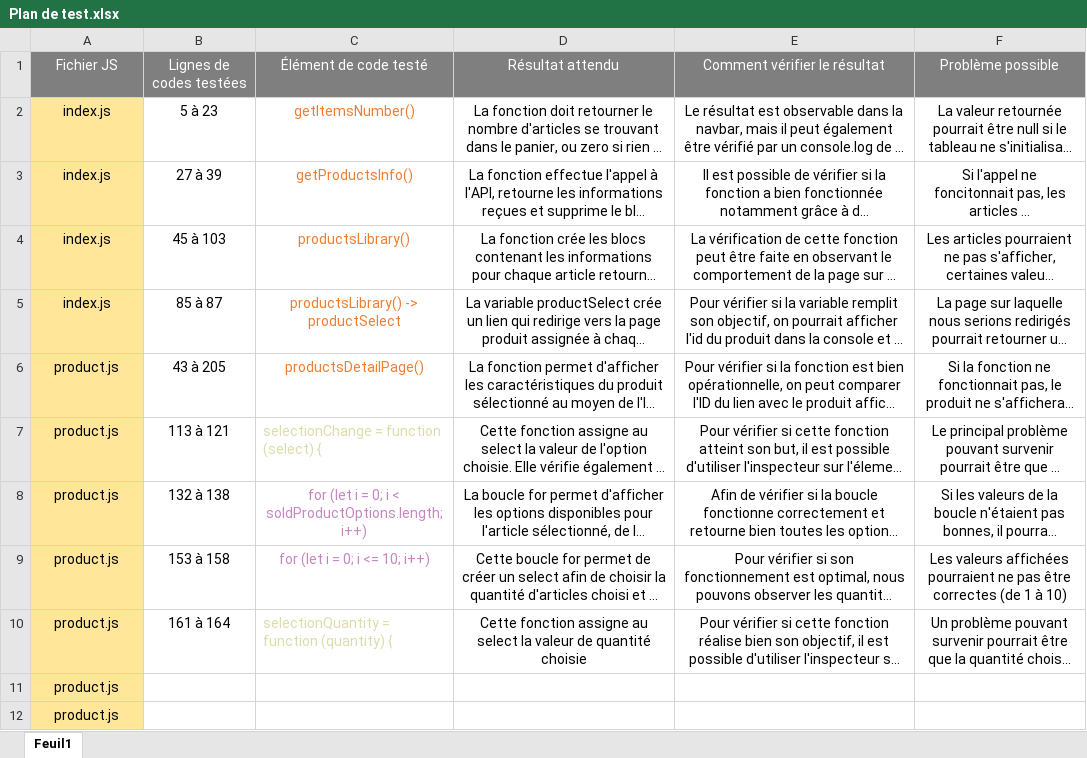
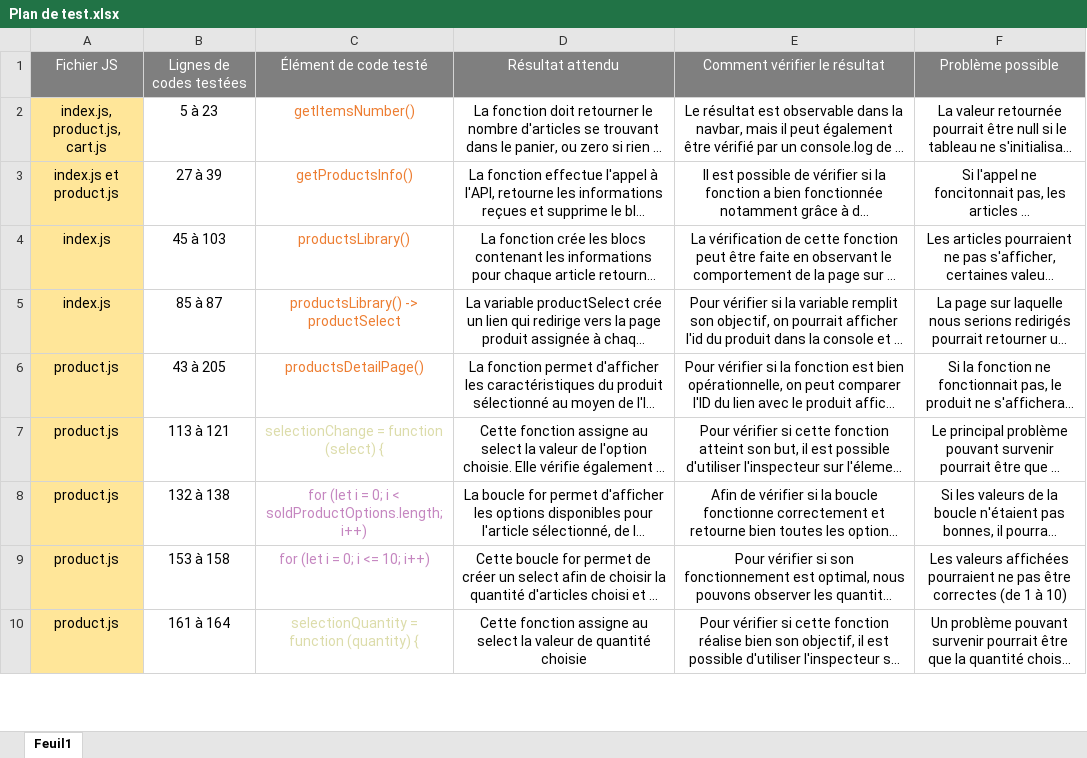
Before and after one commit to SprtJonathan/JonathanBinot_5_25022021, an Excel workbook: Plan de test.xlsx, sheet Feuil1, drawn as a sheet; only a part is shown; long unchanged cells end in …; values as stored, in another font and other column widths than the file's, no borders; removed rows and columns are numbered as before the commit, all else as after; the diff covers the shown part only; the diff names each change by its address in the sheet, - before the commit and + after, or states it on an @@ line.

```diff
--- a/Plan de test.xlsx (sheet Feuil1)
+++ b/Plan de test.xlsx (sheet Feuil1)
-A2: index.js
+A2: index.js, product.js, cart.js
-A3: index.js
+A3: index.js et product.js
-C7 alignment: left
+C7 alignment: center
-C10 alignment: left
+C10 alignment: center
-row 11: product.js
-row 12: product.js
```
Also changed, not shown: 8 added rows, 6 removed rows and 3 edited cells elsewhere in this sheet.
